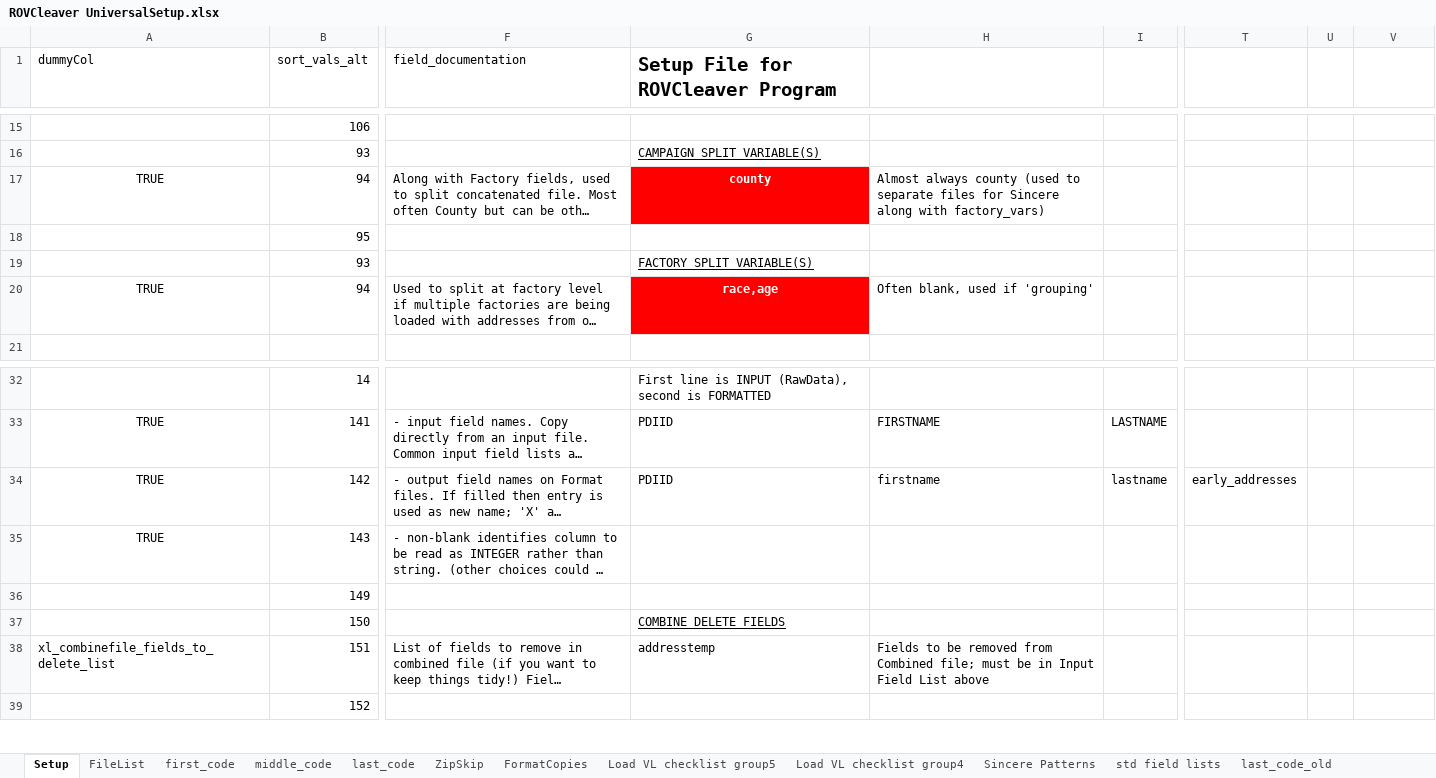
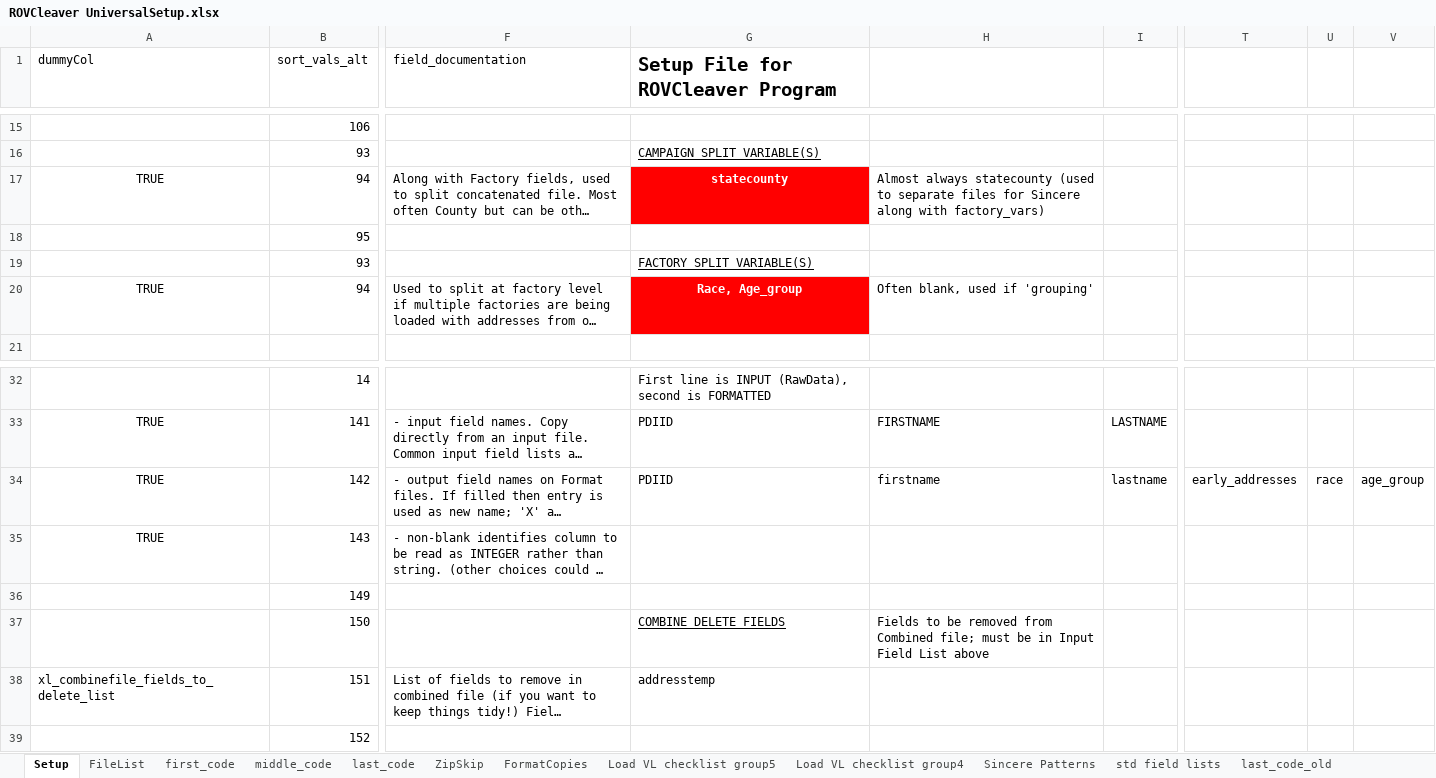
Before and after one commit to kramsman/cleaver, an Excel workbook: TestCampaign/ROVCleaver UniversalSetup.xlsx, sheet Setup, drawn as a sheet; only a part is shown, gaps mark what is left out; long unchanged cells end in …; values as stored, in another font and other column widths than the file's, no borders; the diff names each change by its address in the sheet, - before the commit and + after, or states it on an @@ line.

Commit message:
group_var split working - need to check no group and sorts

```diff
--- a/TestCampaign/ROVCleaver UniversalSetup.xlsx (sheet Setup)
+++ b/TestCampaign/ROVCleaver UniversalSetup.xlsx (sheet Setup)
-G17: county
+G17: statecounty
-H17: Almost always county (used to…
+H17: Almost always statecounty (used to…
-G20: race,age
+G20: Race, Age_group
-U34: (empty)
+U34: race
-V34: (empty)
+V34: age_group
-H37: (empty)
+H37: Fields to be removed from Combined file; must be in Input Field List above
-H38: Fields to be removed from Combined file; must be in Input Field List above
+H38: (empty)
```
Also changed, not shown: sheet FileList, sheet middle_code, 1 other file.
